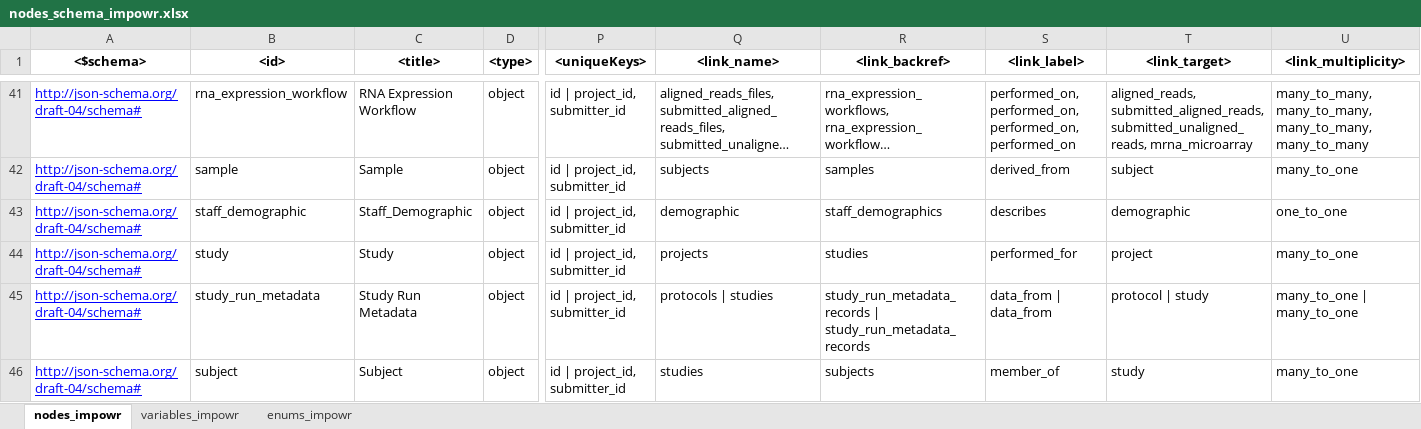
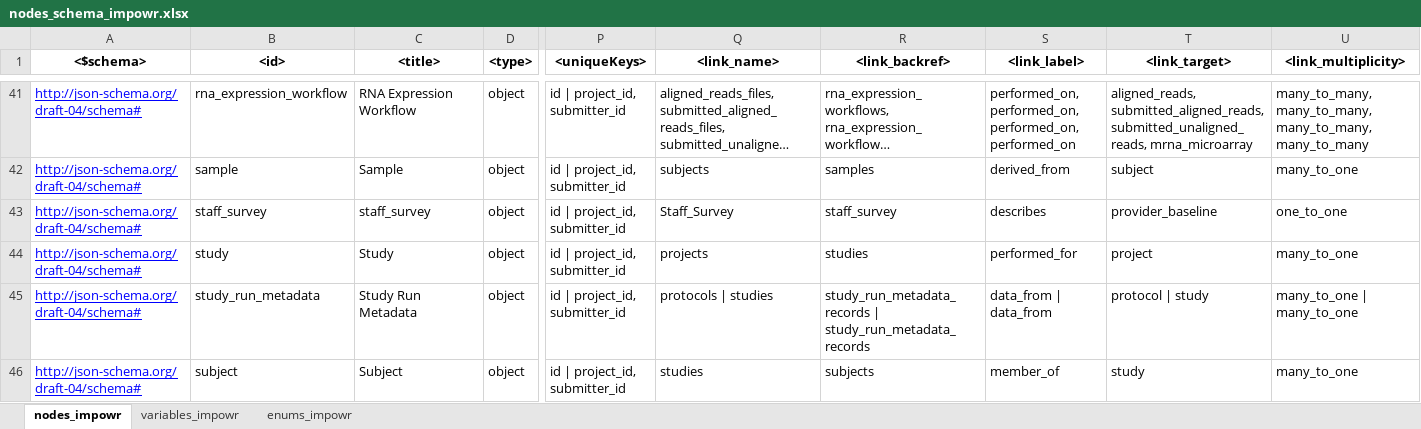
Before and after one commit to uc-cdis/dcfdictionary, an Excel workbook: gdcdictionary/xlsx/nodes_schema_impowr.xlsx, sheet nodes_impowr, drawn as a sheet; only a part is shown, gaps mark what is left out; long unchanged cells end in …; values as stored, in another font and other column widths than the file's, no borders; the diff names each change by its address in the sheet, - before the commit and + after, or states it on an @@ line.

Commit message:
Update nodes_schema_impowr.xlsx
Added 'staff_survey' to nodes, variables tab.

```diff
--- a/gdcdictionary/xlsx/nodes_schema_impowr.xlsx (sheet nodes_impowr)
+++ b/gdcdictionary/xlsx/nodes_schema_impowr.xlsx (sheet nodes_impowr)
-B43 (<id>): staff_demographic
+B43 (<id>): staff_survey
-C43 (<title>): Staff_Demographic
+C43 (<title>): staff_survey
-Q43 (<link_name>): demographic
+Q43 (<link_name>): Staff_Survey
-R43 (<link_backref>): staff_demographics
+R43 (<link_backref>): staff_survey
-T43 (<link_target>): demographic
+T43 (<link_target>): provider_baseline
```
Also changed, not shown: sheet variables_impowr, hidden cells.
